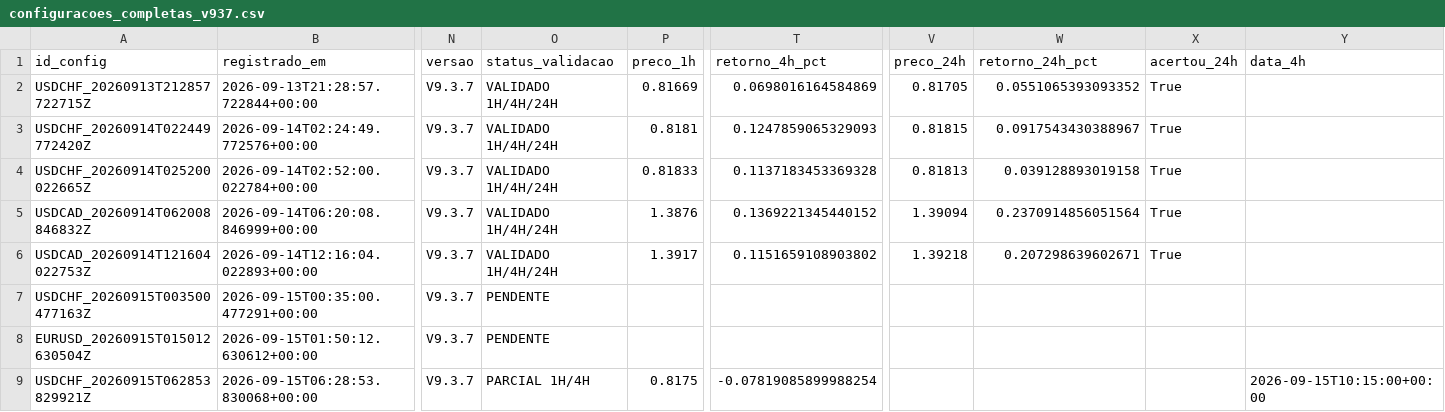
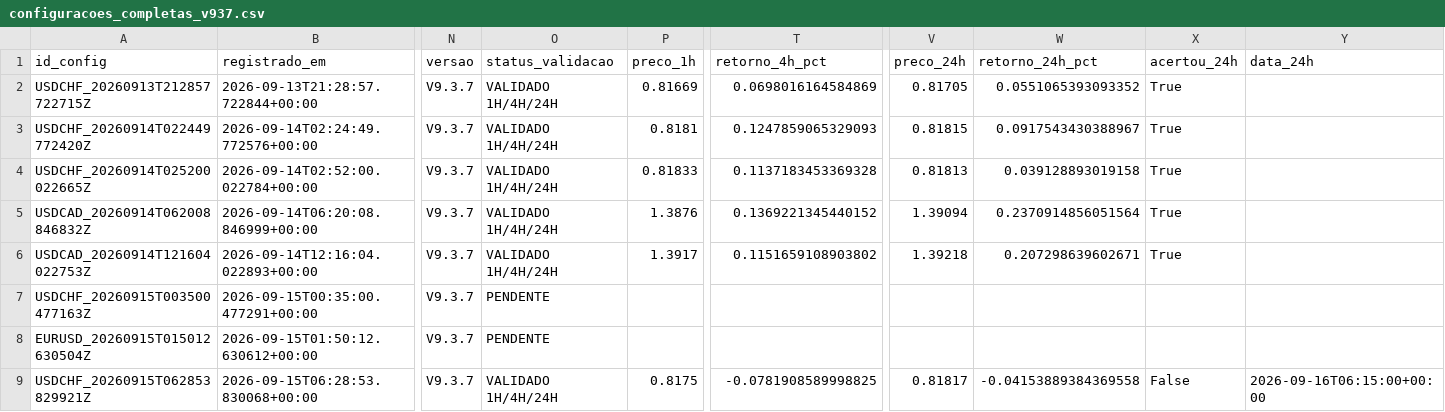
Before and after one commit to aparecidomikael97-ship-it/usd-macro-pro-v4, a CSV file: dados/configuracoes_completas_v937.csv, drawn as a sheet; only a part is shown, gaps mark what is left out; the diff names each change by its address in the sheet, - before the commit and + after, or states it on an @@ line.

Commit message:
V9.3.7: registra configuração completa

```diff
--- a/dados/configuracoes_completas_v937.csv
+++ b/dados/configuracoes_completas_v937.csv
-Y1: data_4h
+Y1: data_24h
-O9 (status_validacao): PARCIAL 1H/4H
+O9 (status_validacao): VALIDADO 1H/4H/24H
-T9 (retorno_4h_pct): -0.07819085899988254
+T9 (retorno_4h_pct): -0.0781908589998825
-V9 (preco_24h): (empty)
+V9 (preco_24h): 0.81817
-W9 (retorno_24h_pct): (empty)
+W9 (retorno_24h_pct): -0.04153889384369558
-X9 (acertou_24h): (empty)
+X9 (acertou_24h): False
-Y9 (data_24h): 2026-09-15T10:15:00+00:00
+Y9 (data_24h): 2026-09-16T06:15:00+00:00
```
